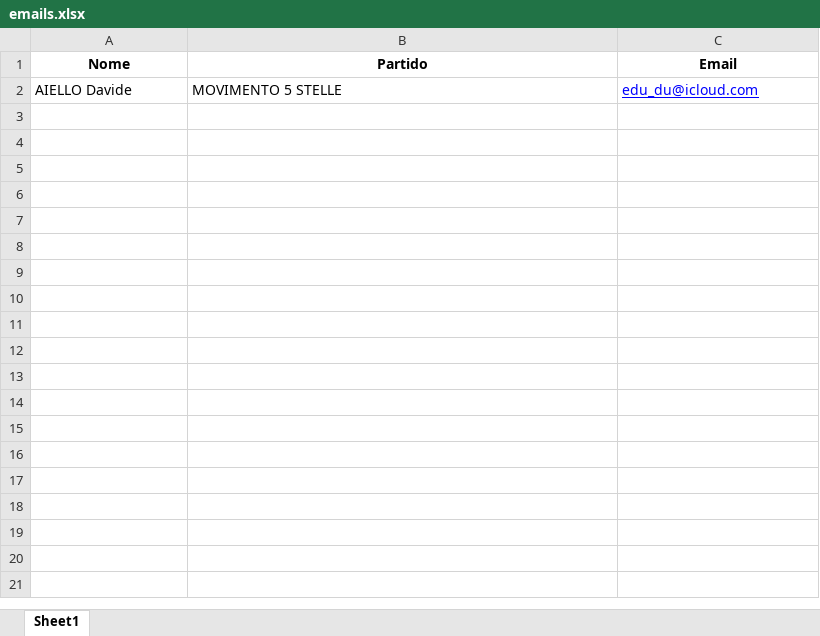
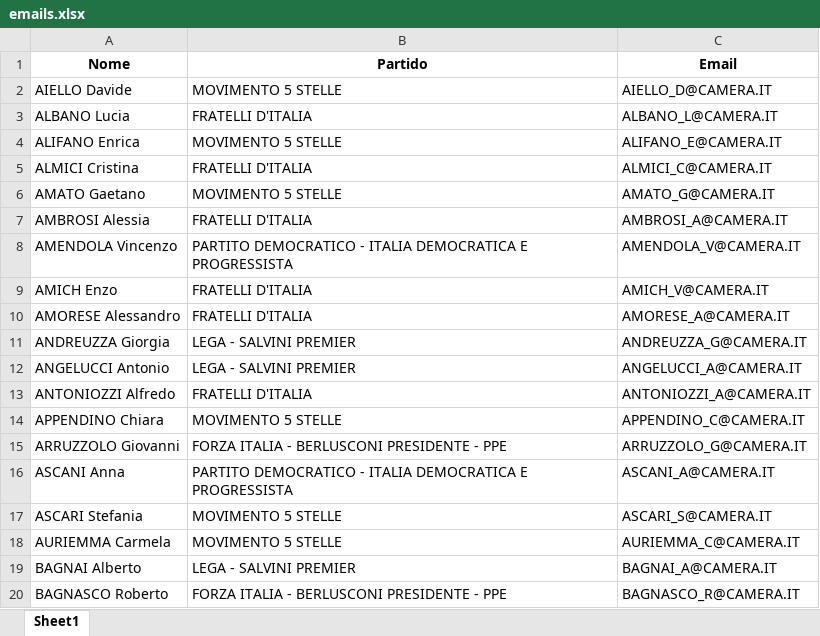
Before and after one commit to dev-edufreitas/Manifest, an Excel workbook: emails.xlsx, sheet Sheet1, drawn as a sheet; only a part is shown; values as stored, in another font and other column widths than the file's, no borders; the diff covers the shown part only; the diff names each change by its address in the sheet, - before the commit and + after, or states it on an @@ line.

```diff
--- a/emails.xlsx (sheet Sheet1)
+++ b/emails.xlsx (sheet Sheet1)
-C2 (Email): edu_du@icloud.com
+C2 (Email): AIELLO_D@CAMERA.IT
@@ C2 underline: on → off, text colour: #0000FF → black @@
+row 3: ALBANO Lucia | FRATELLI D'ITALIA | ALBANO_L@CAMERA.IT
+row 4: ALIFANO Enrica | MOVIMENTO 5 STELLE | ALIFANO_E@CAMERA.IT
+row 5: ALMICI Cristina | FRATELLI D'ITALIA | ALMICI_C@CAMERA.IT
+row 6: AMATO Gaetano | MOVIMENTO 5 STELLE | AMATO_G@CAMERA.IT
+row 7: AMBROSI Alessia | FRATELLI D'ITALIA | AMBROSI_A@CAMERA.IT
+row 8: AMENDOLA Vincenzo | PARTITO DEMOCRATICO - ITALIA DEMOCRATICA E PROGRESSISTA | AMENDOLA_V@CAMERA.IT
+row 9: AMICH Enzo | FRATELLI D'ITALIA | AMICH_V@CAMERA.IT
+row 10: AMORESE Alessandro | FRATELLI D'ITALIA | AMORESE_A@CAMERA.IT
+row 11: ANDREUZZA Giorgia | LEGA - SALVINI PREMIER | ANDREUZZA_G@CAMERA.IT
+row 12: ANGELUCCI Antonio | LEGA - SALVINI PREMIER | ANGELUCCI_A@CAMERA.IT
+row 13: ANTONIOZZI Alfredo | FRATELLI D'ITALIA | ANTONIOZZI_A@CAMERA.IT
+row 14: APPENDINO Chiara | MOVIMENTO 5 STELLE | APPENDINO_C@CAMERA.IT
+row 15: ARRUZZOLO Giovanni | FORZA ITALIA - BERLUSCONI PRESIDENTE - PPE | ARRUZZOLO_G@CAMERA.IT
+row 16: ASCANI Anna | PARTITO DEMOCRATICO - ITALIA DEMOCRATICA E PROGRESSISTA | ASCANI_A@CAMERA.IT
+row 17: ASCARI Stefania | MOVIMENTO 5 STELLE | ASCARI_S@CAMERA.IT
+row 18: AURIEMMA Carmela | MOVIMENTO 5 STELLE | AURIEMMA_C@CAMERA.IT
+row 19: BAGNAI Alberto | LEGA - SALVINI PREMIER | BAGNAI_A@CAMERA.IT
+row 20: BAGNASCO Roberto | FORZA ITALIA - BERLUSCONI PRESIDENTE - PPE | BAGNASCO_R@CAMERA.IT
```
Also changed, not shown: 381 added rows elsewhere in this sheet, 3 other files.
